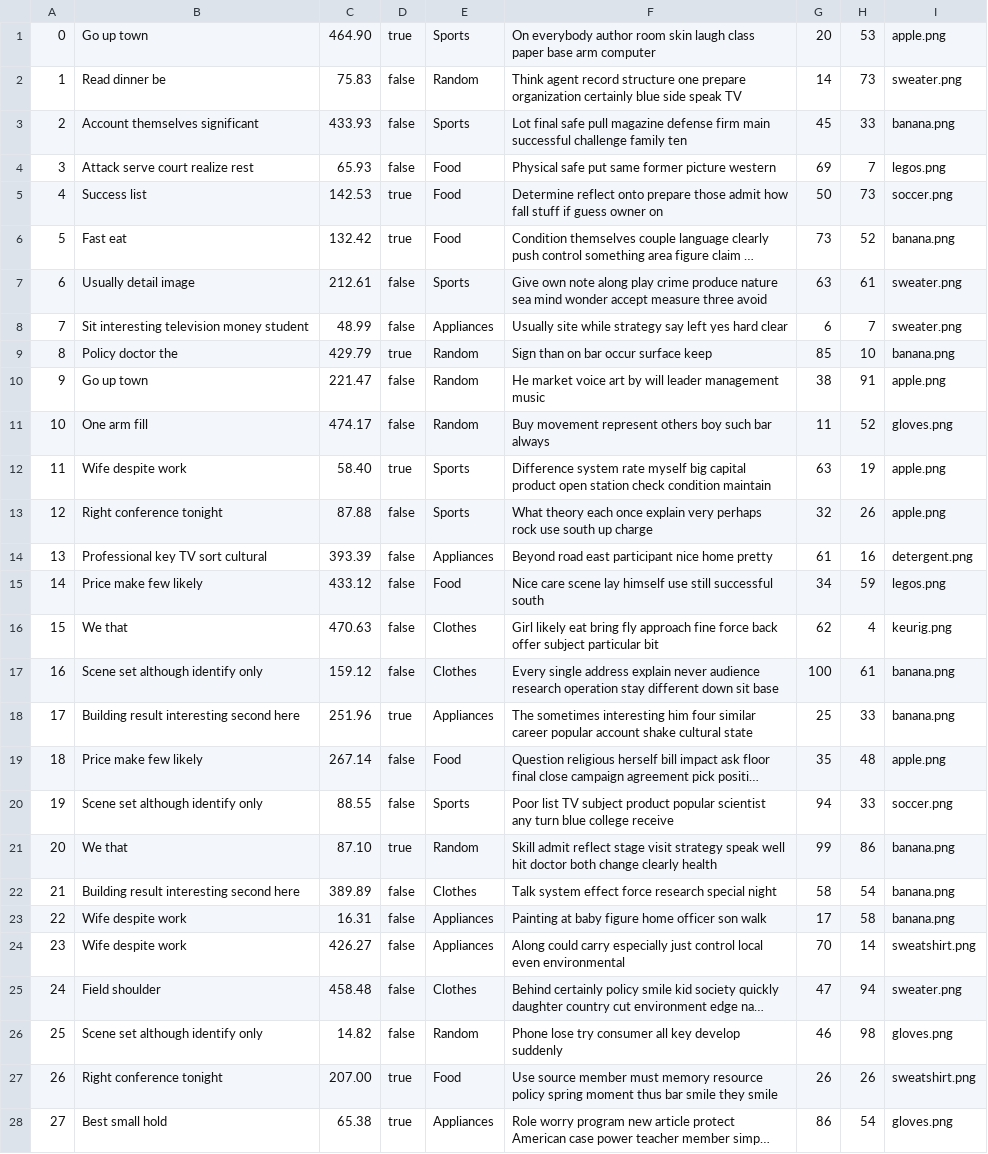
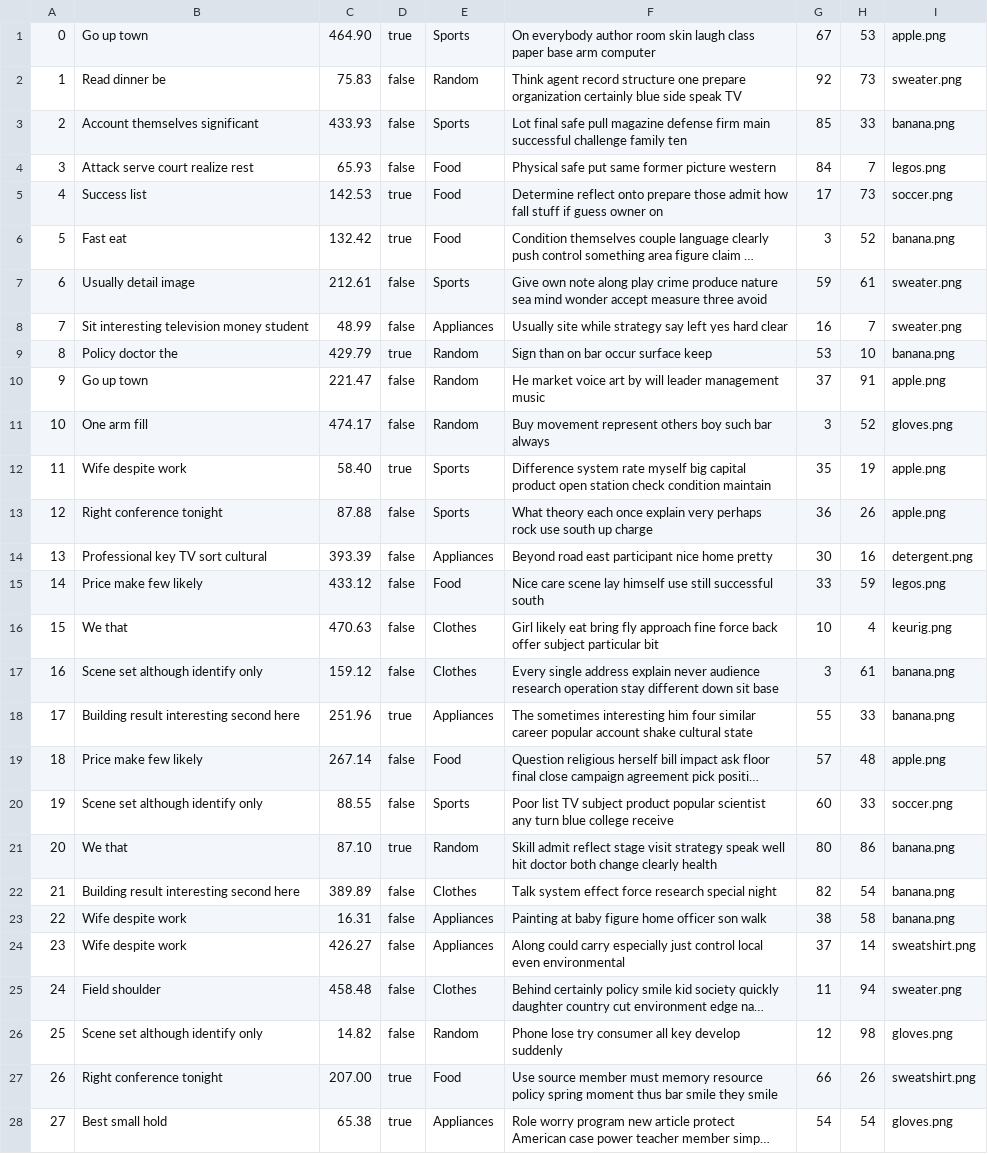
Before and after one commit to sydlester/Mini-Amazon-CS316, a CSV file: db/data/products.csv, drawn as a sheet; only a part is shown; long unchanged cells end in …; the diff covers the shown part only; the diff names each change by its address in the sheet, - before the commit and + after, or states it on an @@ line.

```diff
--- a/db/data/products.csv
+++ b/db/data/products.csv
-G1: 20
+G1: 67
-G2: 14
+G2: 92
-G3: 45
+G3: 85
-G4: 69
+G4: 84
-G5: 50
+G5: 17
-G6: 73
+G6: 3
-G7: 63
+G7: 59
-G8: 6
+G8: 16
-G9: 85
+G9: 53
-G10: 38
+G10: 37
-G11: 11
+G11: 3
-G12: 63
+G12: 35
-G13: 32
+G13: 36
-G14: 61
+G14: 30
-G15: 34
+G15: 33
-G16: 62
+G16: 10
-G17: 100
+G17: 3
-G18: 25
+G18: 55
-G19: 35
+G19: 57
-G20: 94
+G20: 60
-G21: 99
+G21: 80
-G22: 58
+G22: 82
-G23: 17
+G23: 38
-G24: 70
+G24: 37
-G25: 47
+G25: 11
-G26: 46
+G26: 12
-G27: 26
+G27: 66
-G28: 86
+G28: 54
```
Also changed, not shown: 72 edited cells elsewhere in this file, db/data/users.csv, 3 other files.
